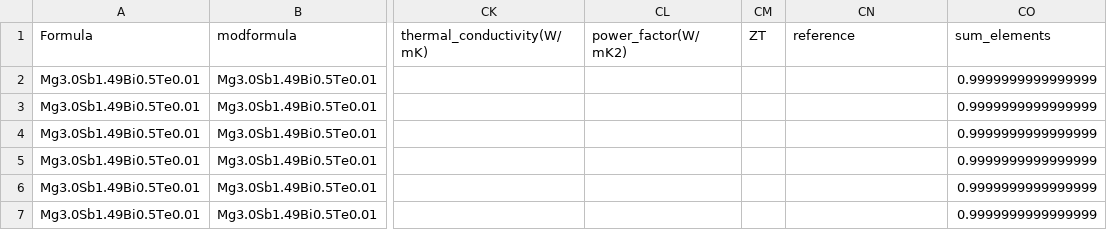
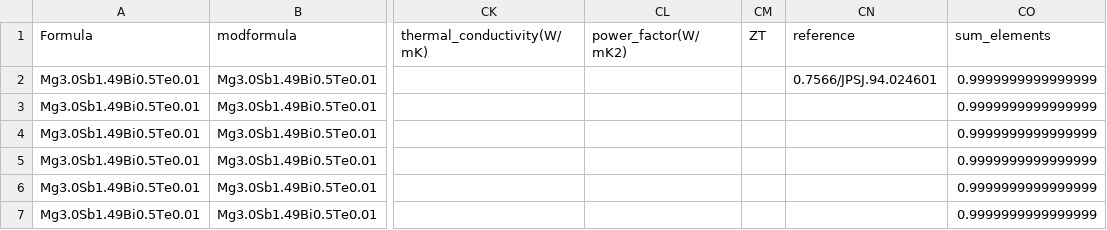
Before and after one commit to anilkunwar/thermoelectrics, a CSV file: machine_learning/featurization/multicomponent_system/featurized_thermoelectric_data.csv, drawn as a sheet; only a part is shown, gaps mark what is left out; the diff names each change by its address in the sheet, - before the commit and + after, or states it on an @@ line.

Commit message:
Update featurized_thermoelectric_data.csv

```diff
--- a/machine_learning/featurization/multicomponent_system/featurized_thermoelectric_data.csv
+++ b/machine_learning/featurization/multicomponent_system/featurized_thermoelectric_data.csv
-CN2 (reference): (empty)
+CN2 (reference): 0.7566/JPSJ.94.024601
```
